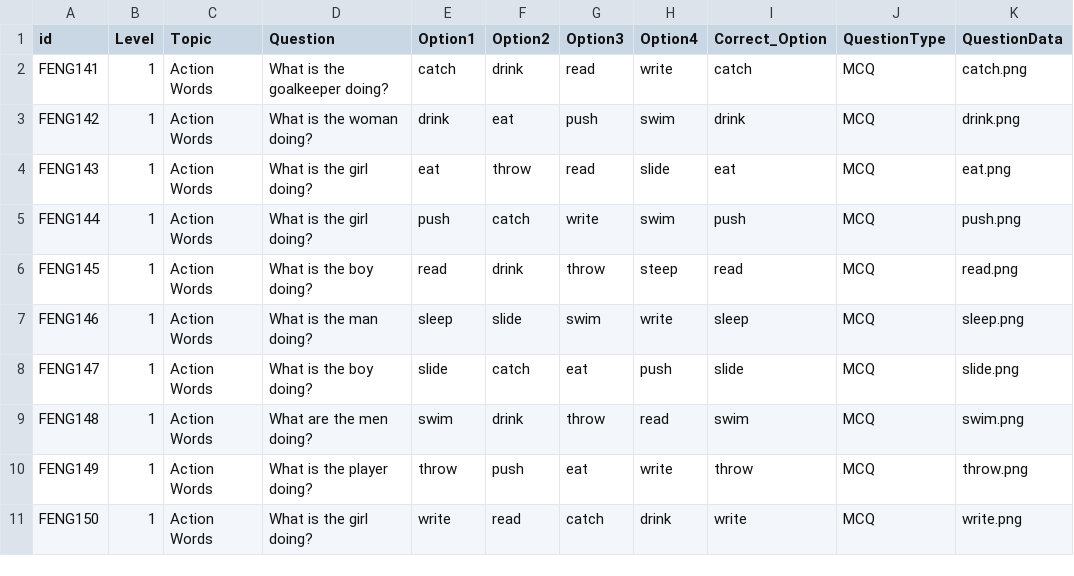
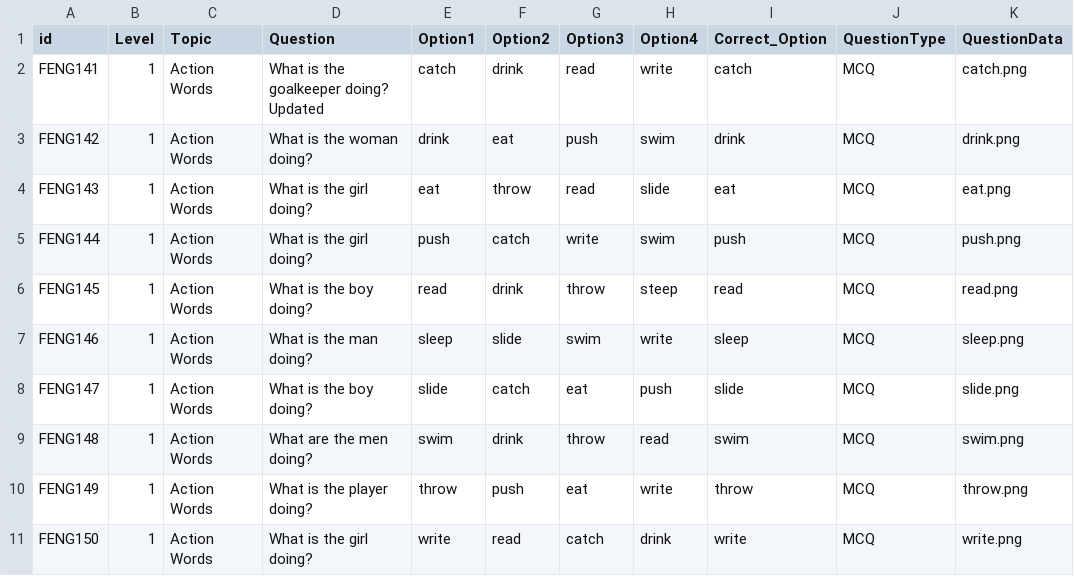
Before and after one commit to ParthoSarothiDas/edusplash, a CSV file: explorer/test.csv, drawn as a sheet.

Commit message:
Update test.csv

```diff
--- a/explorer/test.csv
+++ b/explorer/test.csv
@@ -1,3 +1,3 @@
 id,Level,Topic,Question,Option1,Option2,Option3,Option4,Correct_Option,QuestionType,QuestionData
-FENG141,1,Action Words,What is the goalkeeper doing?,catch,drink,read,write,catch,MCQ,catch.png
+FENG141,1,Action Words,What is the goalkeeper doing? Updated,catch,drink,read,write,catch,MCQ,catch.png
 FENG142,1,Action Words,What is the woman doing?,drink,eat,push,swim,drink,MCQ,drink.png
```
